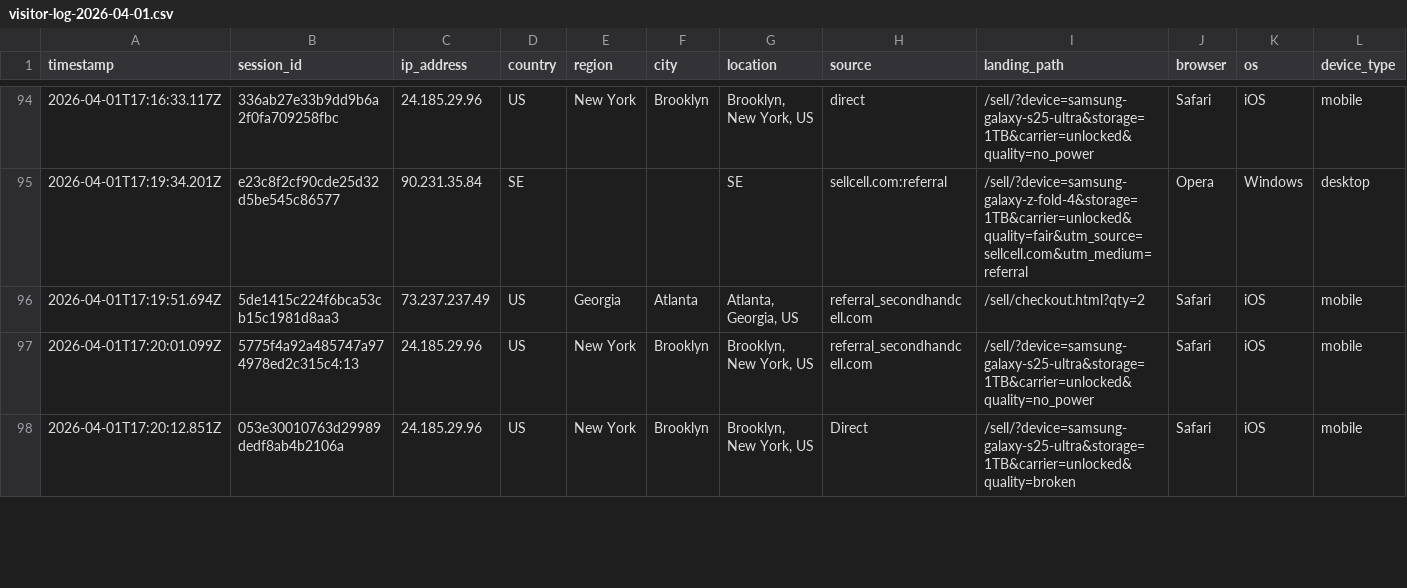
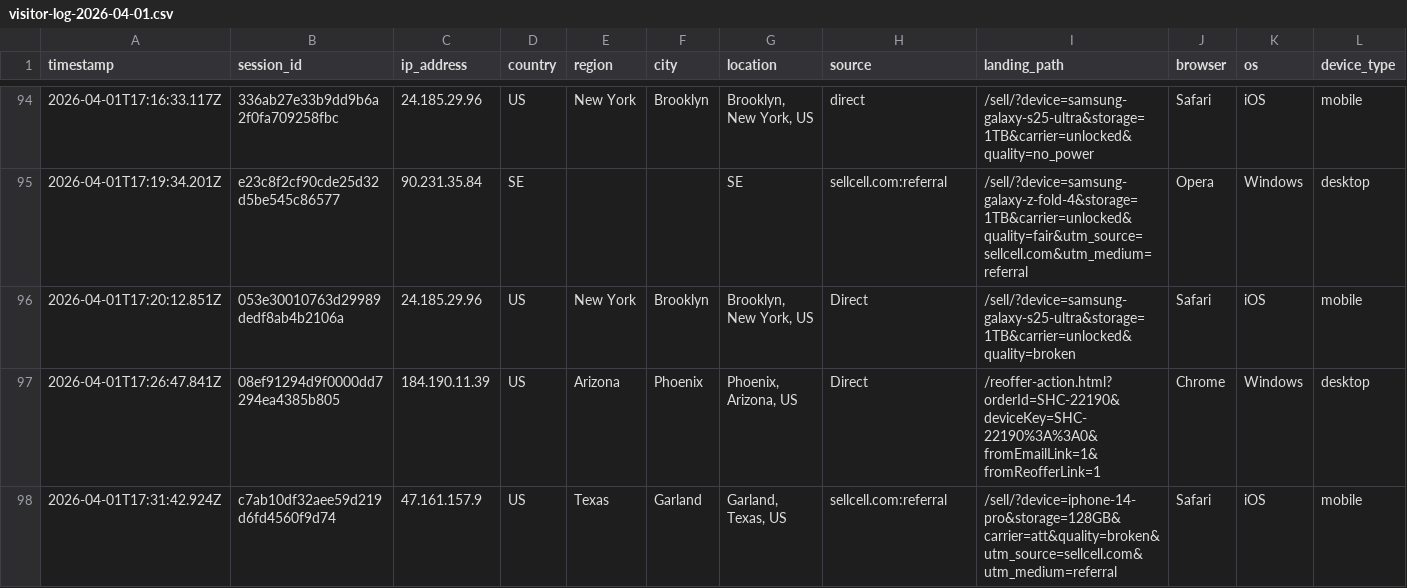
Before and after one commit to ToratYosef/shc33, a CSV file: exports/visitor-logs/visitor-log-2026-04-01.csv, drawn as a sheet; only a part is shown, gaps mark what is left out; removed rows and columns are numbered as before the commit, all else as after; rows hold the shown columns only; the diff covers the shown part only; the diff names each change by its address in the sheet, - before the commit and + after, or states it on an @@ line.

Commit message:
Auto-update

```diff
--- a/exports/visitor-logs/visitor-log-2026-04-01.csv
+++ b/exports/visitor-logs/visitor-log-2026-04-01.csv
-row 96: 2026-04-01T17:19:51.694Z | 5de1415c224f6bca53cb15c1981d8aa3 | 73.237.237.49 | US | Georgia | Atlanta | Atlanta, Georgia, US | referral_secondhandcell.com | /sell/checkout.html?qty=2 | Safari | iOS | mobile
-row 97: 2026-04-01T17:20:01.099Z | 5775f4a92a485747a974978ed2c315c4:13 | 24.185.29.96 | US | New York | Brooklyn | Brooklyn, New York, US | referral_secondhandcell.com | /sell/?device=samsung-galaxy-s25-ultra&storage=1TB&carrier=unlocked&quality=no_power | Safari | iOS | mobile
+row 97: 2026-04-01T17:26:47.841Z | 08ef91294d9f0000dd7294ea4385b805 | 184.190.11.39 | US | Arizona | Phoenix | Phoenix, Arizona, US | Direct | /reoffer-action.html?orderId=SHC-22190&deviceKey=SHC-22190%3A%3A0&fromEmailLink=1&fromReofferLink=1 | Chrome | Windows | desktop
+row 98: 2026-04-01T17:31:42.924Z | c7ab10df32aee59d219d6fd4560f9d74 | 47.161.157.9 | US | Texas | Garland | Garland, Texas, US | sellcell.com:referral | /sell/?device=iphone-14-pro&storage=128GB&carrier=att&quality=broken&utm_source=sellcell.com&utm_medium=referral | Safari | iOS | mobile
```
Also changed, not shown: 3 added rows and 5 edited cells elsewhere in this file.
